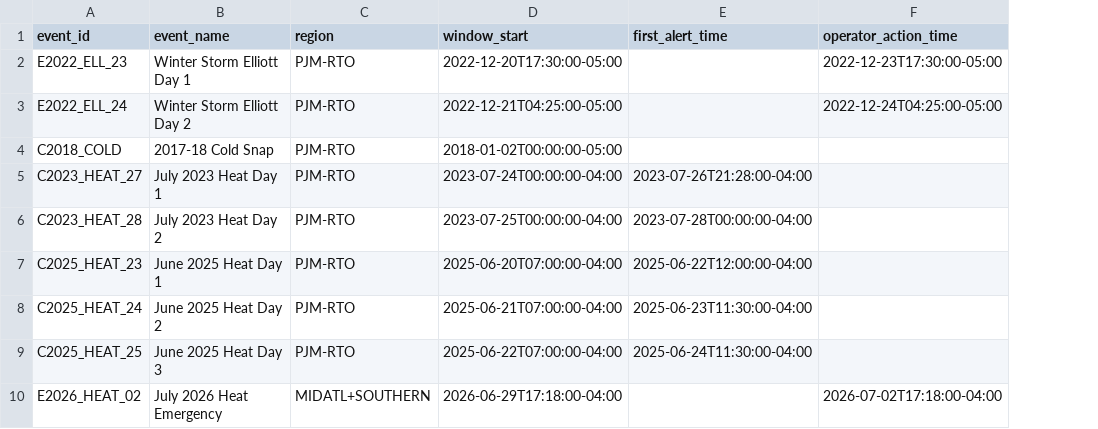
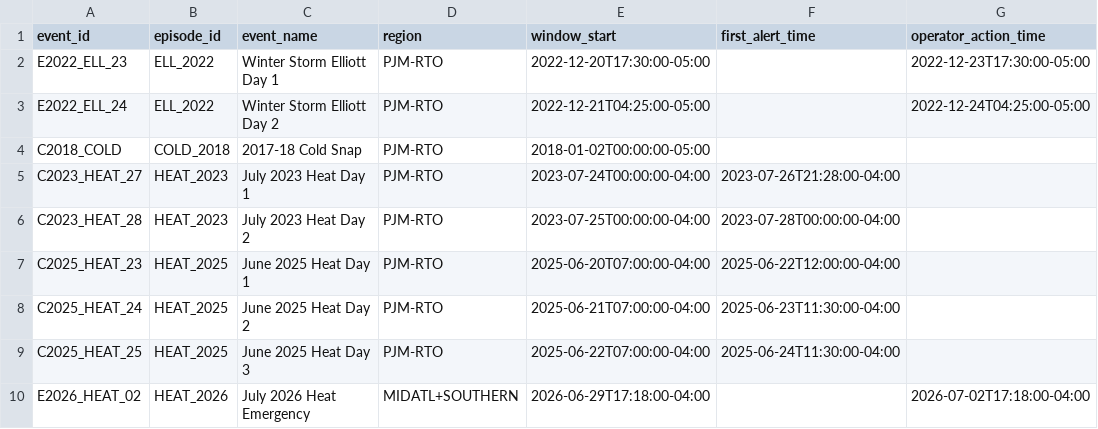
Before and after one commit to costab06/PJMStressRegimes, a CSV file: metadata/events.csv, drawn as a sheet; only a part is shown; the diff names each change by its address in the sheet, - before the commit and + after, or states it on an @@ line.

```diff
--- a/metadata/events.csv
+++ b/metadata/events.csv
+column B (episode_id), rows 2-10: ELL_2022 | ELL_2022 | COLD_2018 | HEAT_2023 | HEAT_2023 | HEAT_2025 | HEAT_2025 | HEAT_2025 | HEAT_2026
```
Also changed, not shown: 3 other files.
